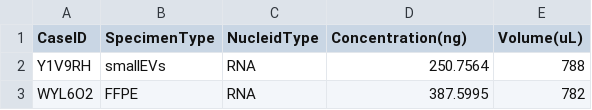
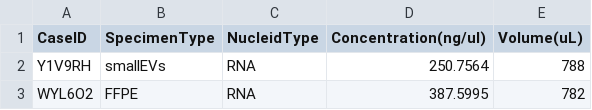
Before and after one commit to acri-nb/ngs-lims, a CSV file: mock_data/MOCK_DATA.csv, drawn as a sheet; only a part is shown.

Commit message:
BUILD: made change location and change condition action. export and import for the samples frontend. Plus made the sample_list better

```diff
--- a/mock_data/MOCK_DATA.csv
+++ b/mock_data/MOCK_DATA.csv
@@ -1,2 +1,2 @@
-CaseID,SpecimenType,NucleidType,Concentration(ng),Volume(uL)
+CaseID,SpecimenType,NucleidType,Concentration(ng/ul),Volume(uL)
 Y1V9RH,smallEVs,RNA,250.7564,788
```
Also changed, not shown: mock_data/MOCK_DATA2.csv, 11 other files.
